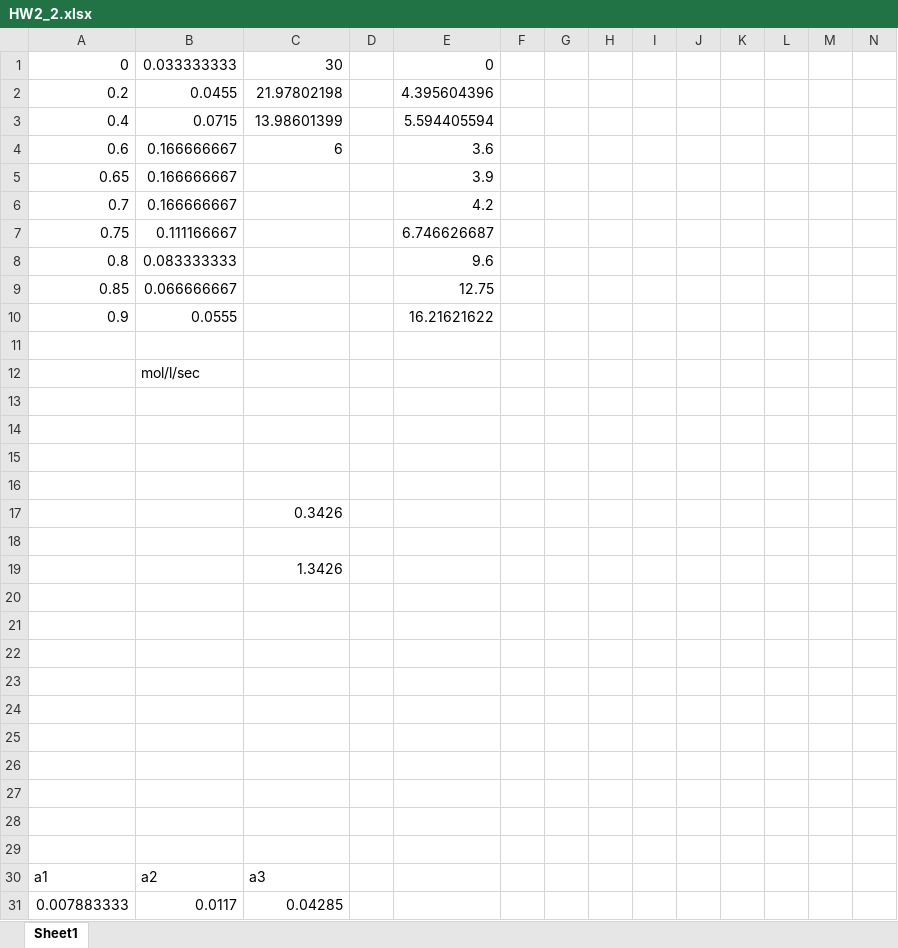
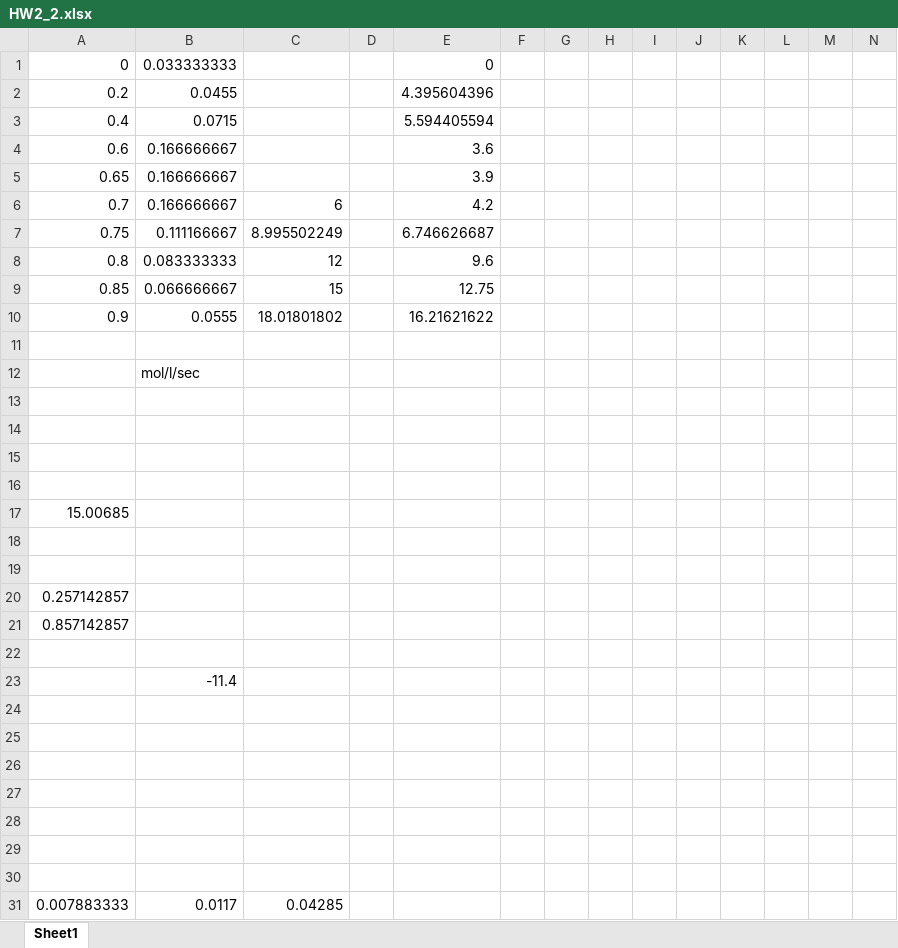
Before and after one commit to joshlwhitehead/school, an Excel workbook: Spring_2022/chemRxnEng/HW2_2.xlsx, sheet Sheet1, drawn as a sheet; only a part is shown; values as stored, in another font and other column widths than the file's, no borders; charts and pictures not drawn; removed rows and columns are numbered as before the commit, all else as after; rows hold the shown columns only; the diff covers the shown part only; the diff names each change by its address in the sheet, - before the commit and + after, or states it on an @@ line.

```diff
--- a/Spring_2022/chemRxnEng/HW2_2.xlsx (sheet Sheet1)
+++ b/Spring_2022/chemRxnEng/HW2_2.xlsx (sheet Sheet1)
-C1: 30
+C1: (empty)
-C2: 21.97802198
+C2: (empty)
-C3: 13.98601399
+C3: (empty)
-C4: 6
+C4: (empty)
-C6: (empty)
+C6: 6
-C7: (empty)
+C7: 8.995502249
-C8: (empty)
+C8: 12
-C9: (empty)
+C9: 15
-C10: (empty)
+C10: 18.01801802
-row 17:  |  | 0.3426
+row 17: 15.00685
-C19: 1.3426
+C19: (empty)
+row 20: 0.257142857
+row 21: 0.857142857
+row 22: (empty)
+row 23:  | -11.4
-row 27: (empty)
-row 28: (empty)
-row 29: (empty)
-row 30: a1 | a2 | a3
```
Also changed, not shown: 3 removed rows and 3 edited cells elsewhere in this sheet, charts or pictures, 3 other files.
